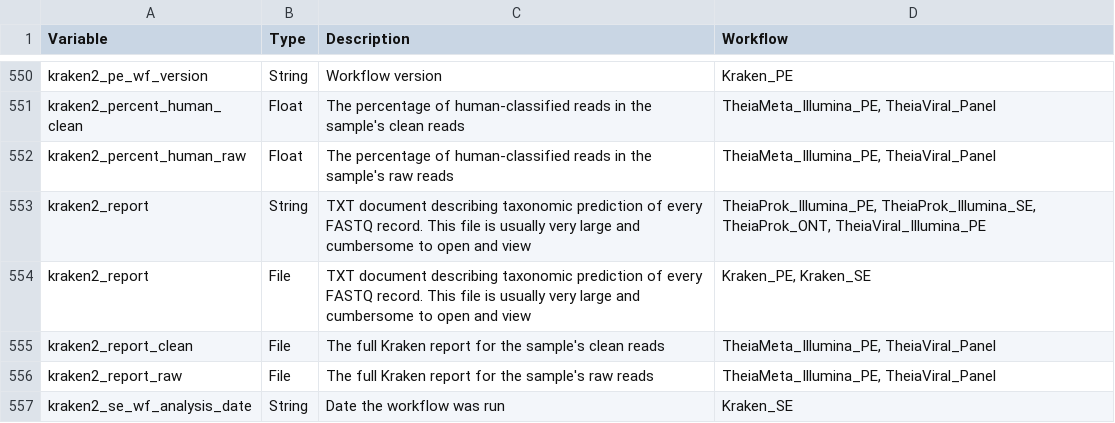
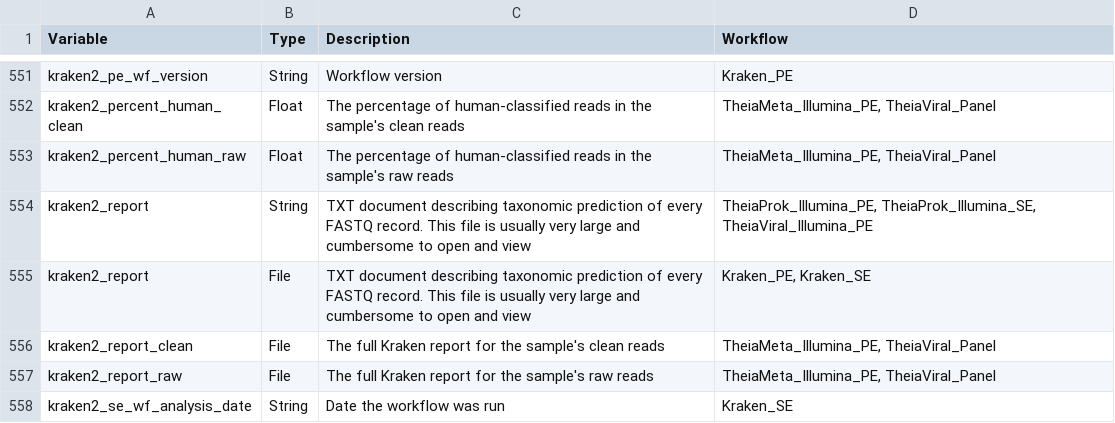
Before and after one commit to theiagen/public_health_bioinformatics, a TSV file: docs/assets/tables/all_outputs.tsv, drawn as a sheet; only a part is shown, gaps mark what is left out; the diff covers the shown part only.

```diff
--- a/docs/assets/tables/all_outputs.tsv
+++ b/docs/assets/tables/all_outputs.tsv
@@ -552,3 +553,3 @@ kraken2_percent_human_clean	Float	The percentage of human-classified reads in th
 kraken2_percent_human_raw	Float	The percentage of human-classified reads in the sample's raw reads	TheiaMeta_Illumina_PE, TheiaViral_Panel
-kraken2_report	String	TXT document describing taxonomic prediction of every FASTQ record. This file is usually very large and cumbersome to open and view	TheiaProk_Illumina_PE, TheiaProk_Illumina_SE, TheiaProk_ONT, TheiaViral_Illumina_PE
+kraken2_report	String	TXT document describing taxonomic prediction of every FASTQ record. This file is usually very large and cumbersome to open and view	TheiaProk_Illumina_PE, TheiaProk_Illumina_SE, TheiaViral_Illumina_PE
 kraken2_report	File	TXT document describing taxonomic prediction of every FASTQ record. This file is usually very large and cumbersome to open and view	Kraken_PE, Kraken_SE
```
Also changed, not shown: 14 added rows and 20 edited cells elsewhere in this file, docs/assets/tables/all_inputs.tsv.
